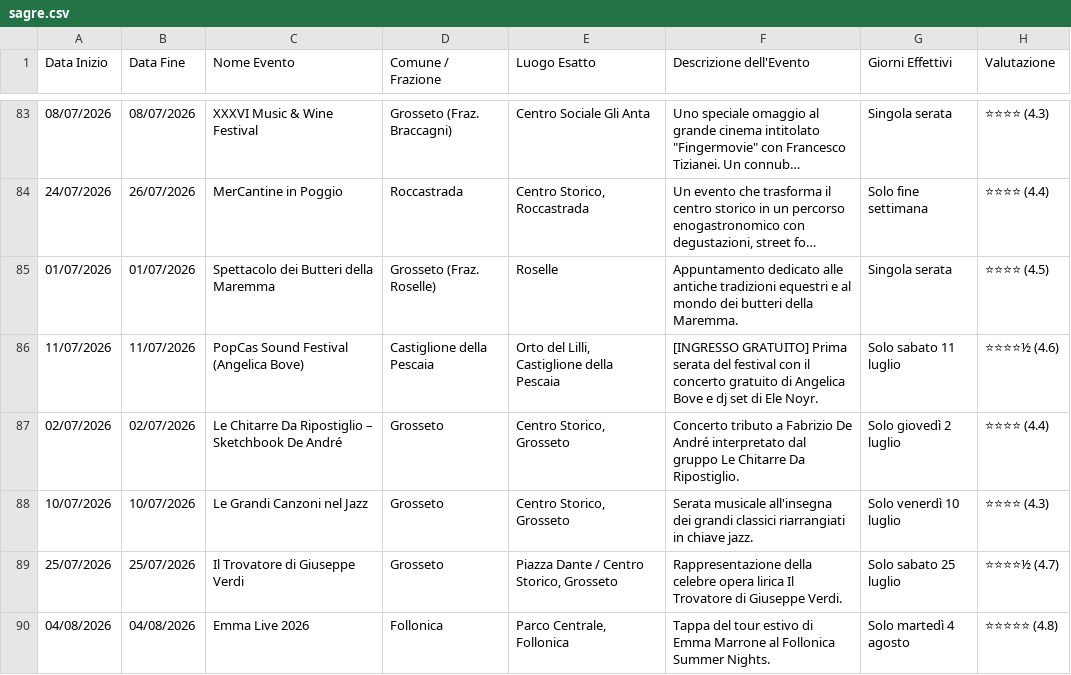
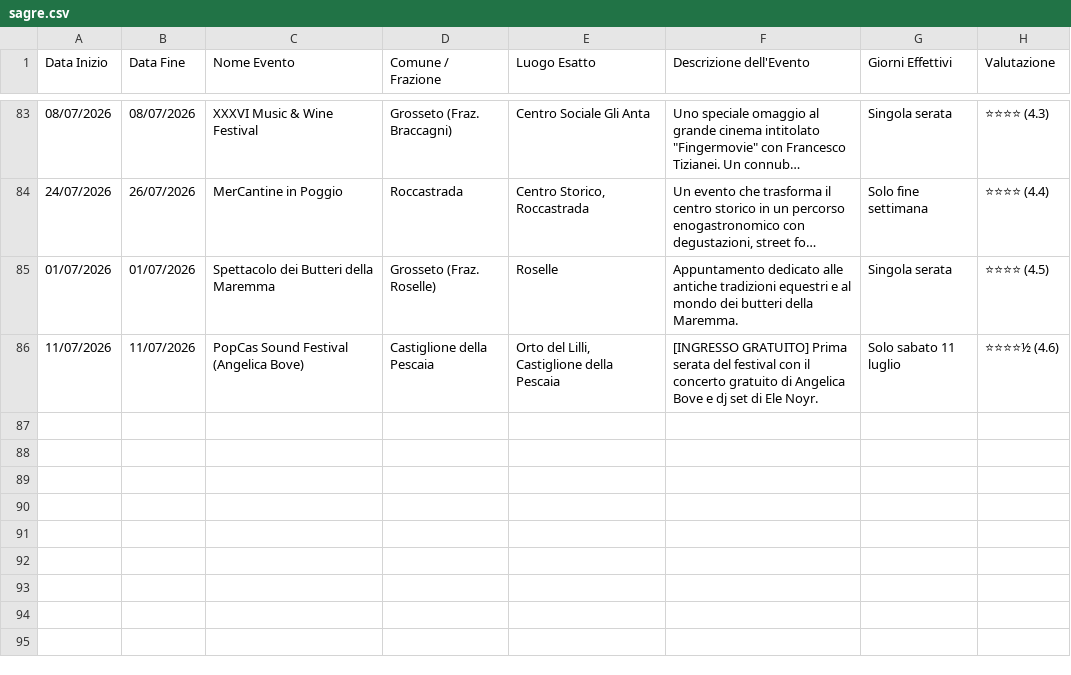
Before and after one commit to infomichelerosati/SagreGrosseto, a CSV file: sagre.csv, drawn as a sheet; only a part is shown, gaps mark what is left out; long unchanged cells end in ….

Commit message:
fix: Rimossi 4 eventi a pagamento (Emma, Trovatore, ecc.) per mantenere coerenza

```diff
--- a/sagre.csv
+++ b/sagre.csv
@@ -86,5 +86 @@ Data Inizio,Data Fine,Nome Evento,Comune / Frazione,Luogo Esatto,Descrizione del
 11/07/2026,11/07/2026,PopCas Sound Festival (Angelica Bove),Castiglione della Pescaia,"Orto del Lilli, Castiglione della Pescaia","[INGRESSO GRATUITO] Prima serata del festival con il concerto gratuito di Angelica Bove e dj set di Ele Noyr.",Solo sabato 11 luglio,⭐⭐⭐⭐½ (4.6)
-02/07/2026,02/07/2026,Le Chitarre Da Ripostiglio – Sketchbook De André,Grosseto,"Centro Storico, Grosseto","Concerto tributo a Fabrizio De André interpretato dal gruppo Le Chitarre Da Ripostiglio.",Solo giovedì 2 luglio,⭐⭐⭐⭐ (4.4)
-10/07/2026,10/07/2026,Le Grandi Canzoni nel Jazz,Grosseto,"Centro Storico, Grosseto","Serata musicale all'insegna dei grandi classici riarrangiati in chiave jazz.",Solo venerdì 10 luglio,⭐⭐⭐⭐ (4.3)
-25/07/2026,25/07/2026,Il Trovatore di Giuseppe Verdi,Grosseto,"Piazza Dante / Centro Storico, Grosseto","Rappresentazione della celebre opera lirica Il Trovatore di Giuseppe Verdi.",Solo sabato 25 luglio,⭐⭐⭐⭐½ (4.7)
-04/08/2026,04/08/2026,Emma Live 2026,Follonica,"Parco Centrale, Follonica","Tappa del tour estivo di Emma Marrone al Follonica Summer Nights.",Solo martedì 4 agosto,⭐⭐⭐⭐⭐ (4.8)
```
